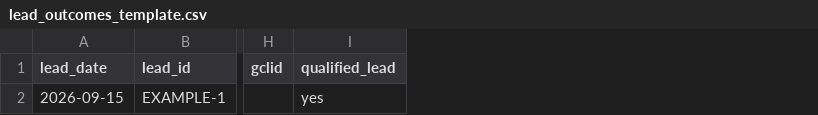
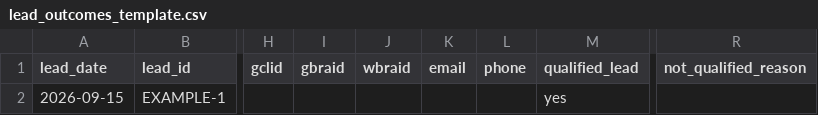
Before and after one commit to rosanes-cmyk/Ai-agent, a CSV file: ppc/lead_outcomes_template.csv, drawn as a sheet; only a part is shown, gaps mark what is left out; the diff names each change by its address in the sheet, - before the commit and + after, or states it on an @@ line.

```diff
--- a/ppc/lead_outcomes_template.csv
+++ b/ppc/lead_outcomes_template.csv
+column I (gbraid), empty
+column J (wbraid), empty
+column K (email), empty
+column L (phone), empty
+column R (not_qualified_reason), empty
```
Also changed, not shown: 7 other files.
